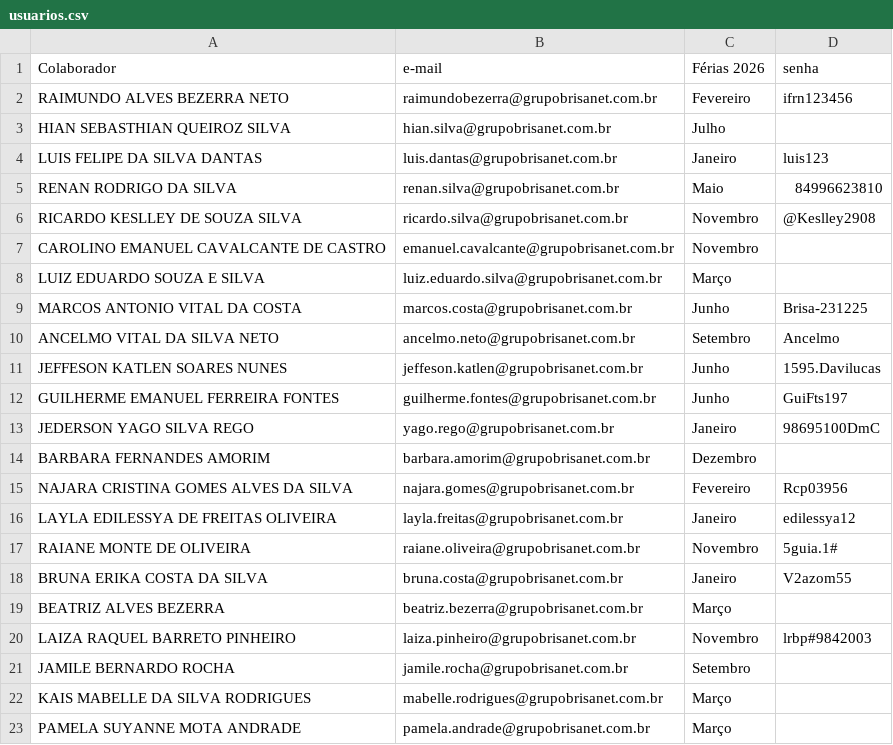
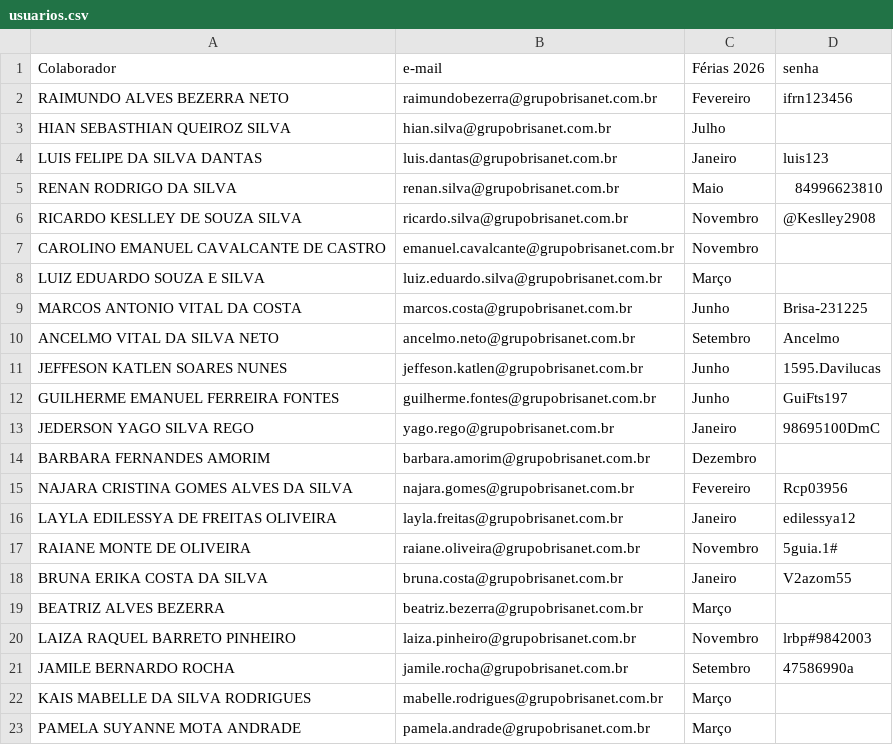
Before and after one commit to krepss/brisanet-dashboard, a CSV file: usuarios.csv, drawn as a sheet.

```diff
--- a/usuarios.csv
+++ b/usuarios.csv
@@ -20,3 +20,3 @@ BEATRIZ ALVES BEZERRA,beatriz.bezerra@grupobrisanet.com.br,Março,
 LAIZA RAQUEL BARRETO PINHEIRO,laiza.pinheiro@grupobrisanet.com.br,Novembro,lrbp#9842003
-JAMILE BERNARDO ROCHA,jamile.rocha@grupobrisanet.com.br,Setembro,
+JAMILE BERNARDO ROCHA,jamile.rocha@grupobrisanet.com.br,Setembro,47586990a
 KAIS MABELLE DA SILVA RODRIGUES,mabelle.rodrigues@grupobrisanet.com.br,Março,
```
